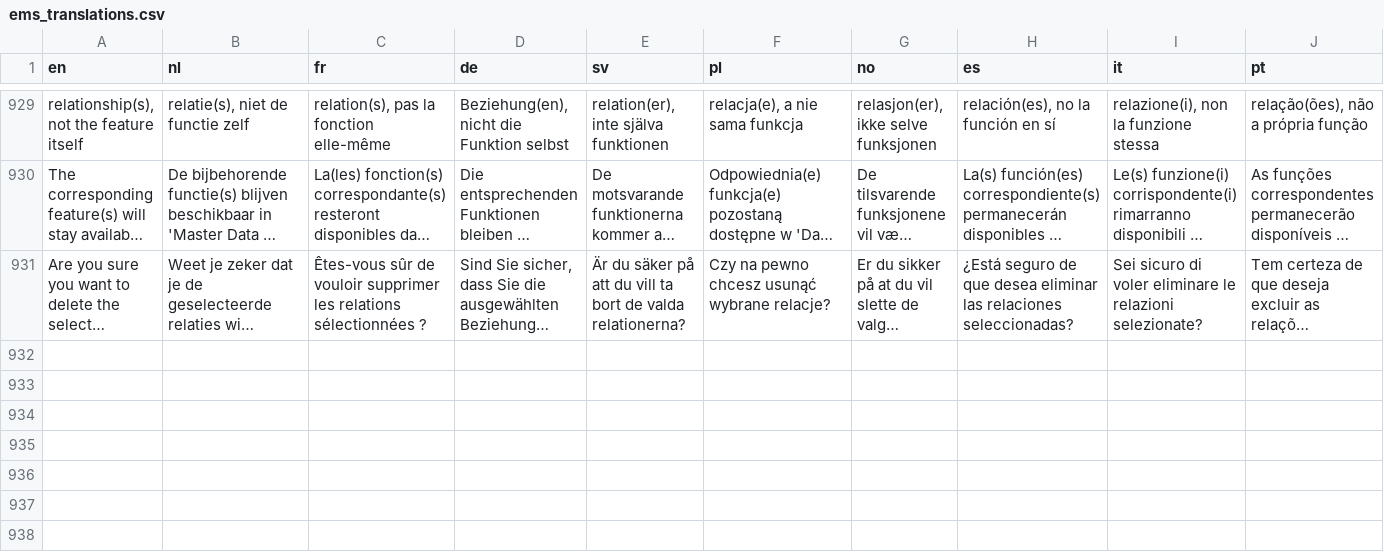
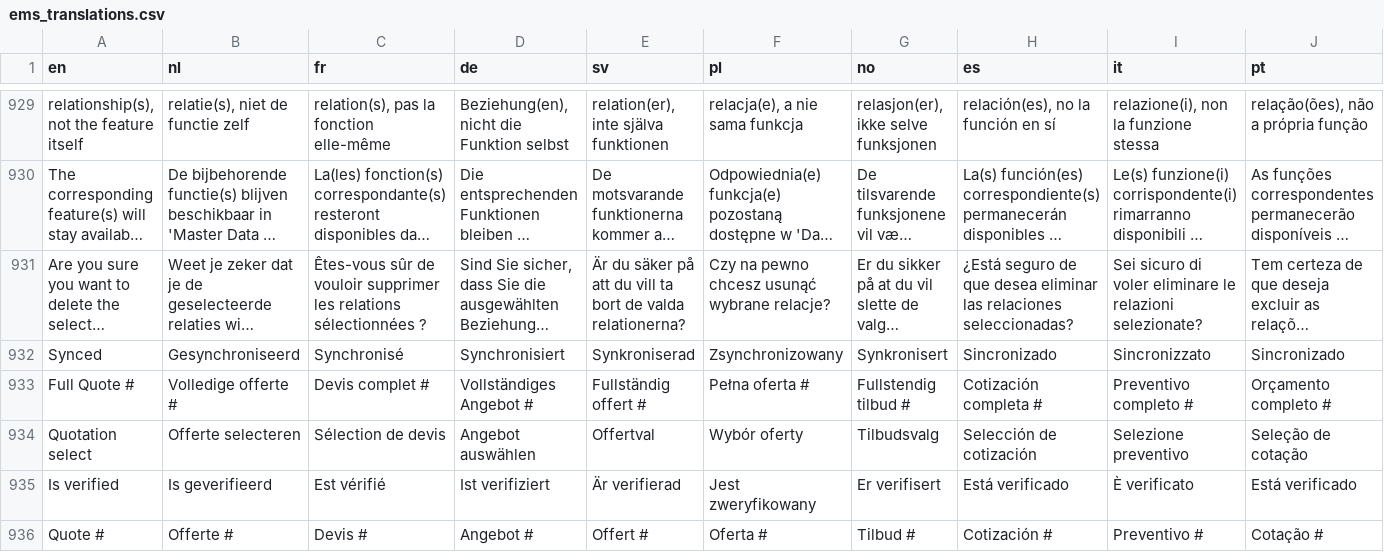
Before and after one commit to Elfsquad/translations, a CSV file: ems_translations.csv, drawn as a sheet; only a part is shown, gaps mark what is left out; long unchanged cells end in …; rows hold the shown columns only; the diff covers the shown part only; the diff names each change by its address in the sheet, - before the commit and + after, or states it on an @@ line.

Commit message:
quotation page columns

```diff
--- a/ems_translations.csv
+++ b/ems_translations.csv
+row 932: Synced | Gesynchroniseerd | Synchronisé | Synchronisiert | Synkroniserad | Zsynchronizowany | Synkronisert | Sincronizado | Sincronizzato | Sincronizado
+row 933: Full Quote # | Volledige offerte # | Devis complet # | Vollständiges Angebot # | Fullständig offert # | Pełna oferta # | Fullstendig tilbud # | Cotización completa # | Preventivo completo # | Orçamento completo #
+row 934: Quotation select | Offerte selecteren | Sélection de devis | Angebot auswählen | Offertval | Wybór oferty | Tilbudsvalg | Selección de cotización | Selezione preventivo | Seleção de cotação
+row 935: Is verified | Is geverifieerd | Est vérifié | Ist verifiziert | Är verifierad | Jest zweryfikowany | Er verifisert | Está verificado | È verificato | Está verificado
+row 936: Quote # | Offerte # | Devis # | Angebot # | Offert # | Oferta # | Tilbud # | Cotización # | Preventivo # | Cotação #
```
Also changed, not shown: 7 added rows, 3 removed rows and 14 edited cells elsewhere in this file.
